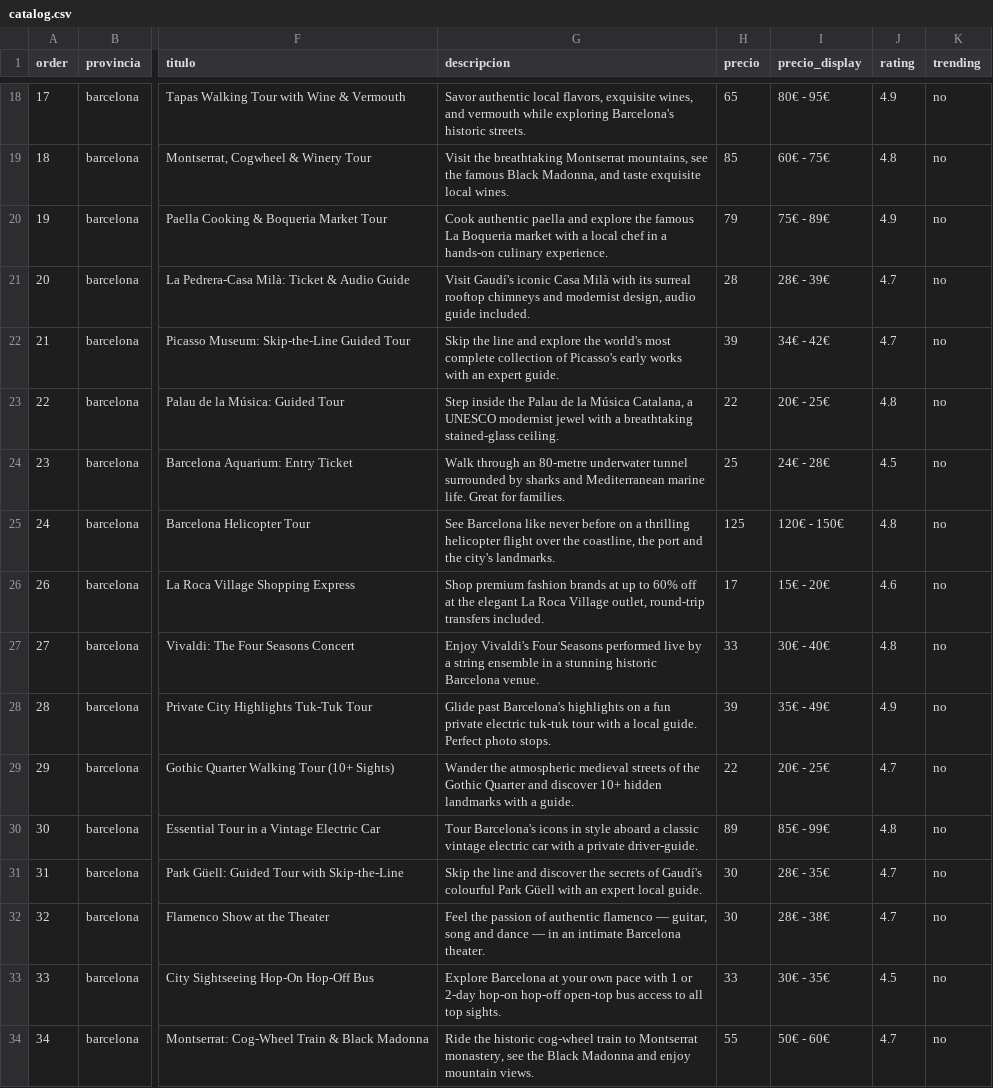
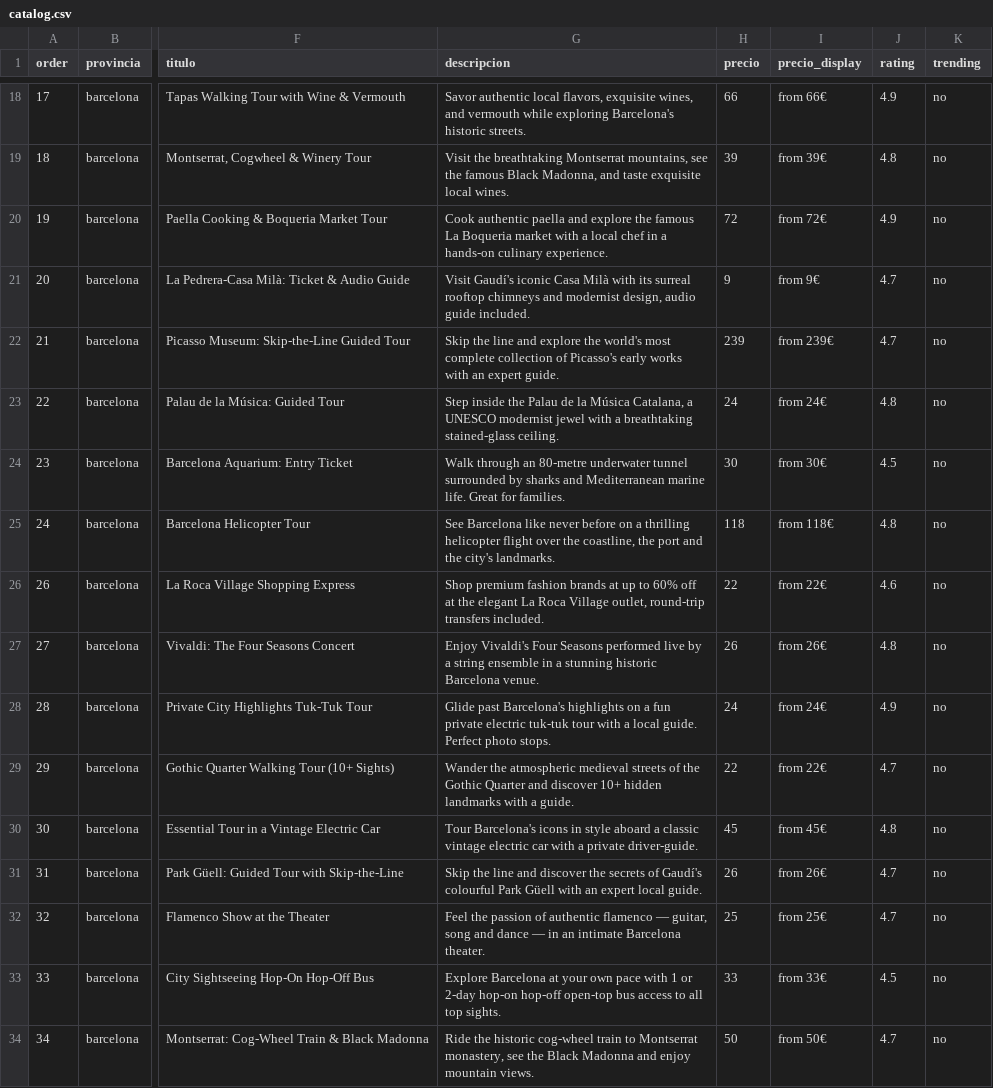
Before and after one commit to immarcdela7-hub/mi-estanco-app, a CSV file: web/catalog.csv, drawn as a sheet; only a part is shown, gaps mark what is left out; the diff covers the shown part only; the diff names each change by its address in the sheet, - before the commit and + after, or states it on an @@ line.

```diff
--- a/web/catalog.csv
+++ b/web/catalog.csv
-H18 (precio): 65
+H18 (precio): 66
-I18 (precio_display): 80€ - 95€
+I18 (precio_display): from 66€
-H19 (precio): 85
+H19 (precio): 39
-I19 (precio_display): 60€ - 75€
+I19 (precio_display): from 39€
-H20 (precio): 79
+H20 (precio): 72
-I20 (precio_display): 75€ - 89€
+I20 (precio_display): from 72€
-H21 (precio): 28
+H21 (precio): 9
-I21 (precio_display): 28€ - 39€
+I21 (precio_display): from 9€
-H22 (precio): 39
+H22 (precio): 239
-I22 (precio_display): 34€ - 42€
+I22 (precio_display): from 239€
-H23 (precio): 22
+H23 (precio): 24
-I23 (precio_display): 20€ - 25€
+I23 (precio_display): from 24€
-H24 (precio): 25
+H24 (precio): 30
-I24 (precio_display): 24€ - 28€
+I24 (precio_display): from 30€
-H25 (precio): 125
+H25 (precio): 118
-I25 (precio_display): 120€ - 150€
+I25 (precio_display): from 118€
-H26 (precio): 17
+H26 (precio): 22
-I26 (precio_display): 15€ - 20€
+I26 (precio_display): from 22€
-H27 (precio): 33
+H27 (precio): 26
-I27 (precio_display): 30€ - 40€
+I27 (precio_display): from 26€
-H28 (precio): 39
+H28 (precio): 24
-I28 (precio_display): 35€ - 49€
+I28 (precio_display): from 24€
-I29 (precio_display): 20€ - 25€
+I29 (precio_display): from 22€
-H30 (precio): 89
+H30 (precio): 45
-I30 (precio_display): 85€ - 99€
+I30 (precio_display): from 45€
-H31 (precio): 30
+H31 (precio): 26
-I31 (precio_display): 28€ - 35€
+I31 (precio_display): from 26€
-H32 (precio): 30
+H32 (precio): 25
-I32 (precio_display): 28€ - 38€
+I32 (precio_display): from 25€
-I33 (precio_display): 30€ - 35€
+I33 (precio_display): from 33€
-H34 (precio): 55
+H34 (precio): 50
-I34 (precio_display): 50€ - 60€
+I34 (precio_display): from 50€
```
Also changed, not shown: 116 edited cells elsewhere in this file, 1 other file.
